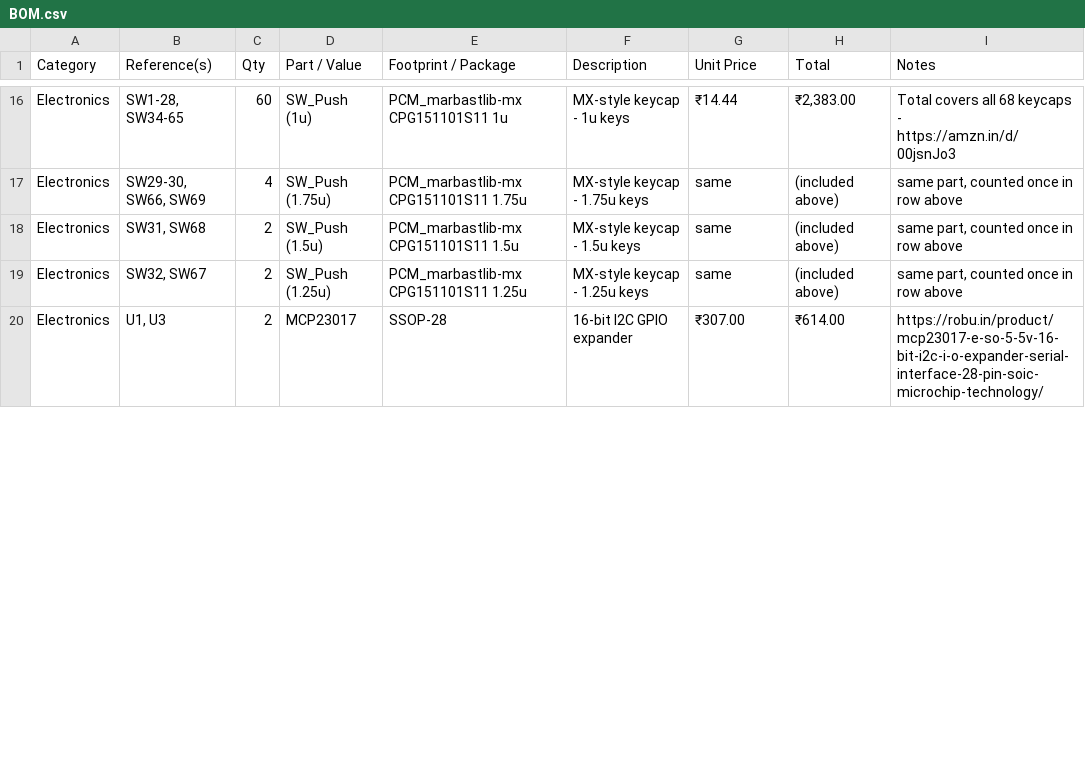
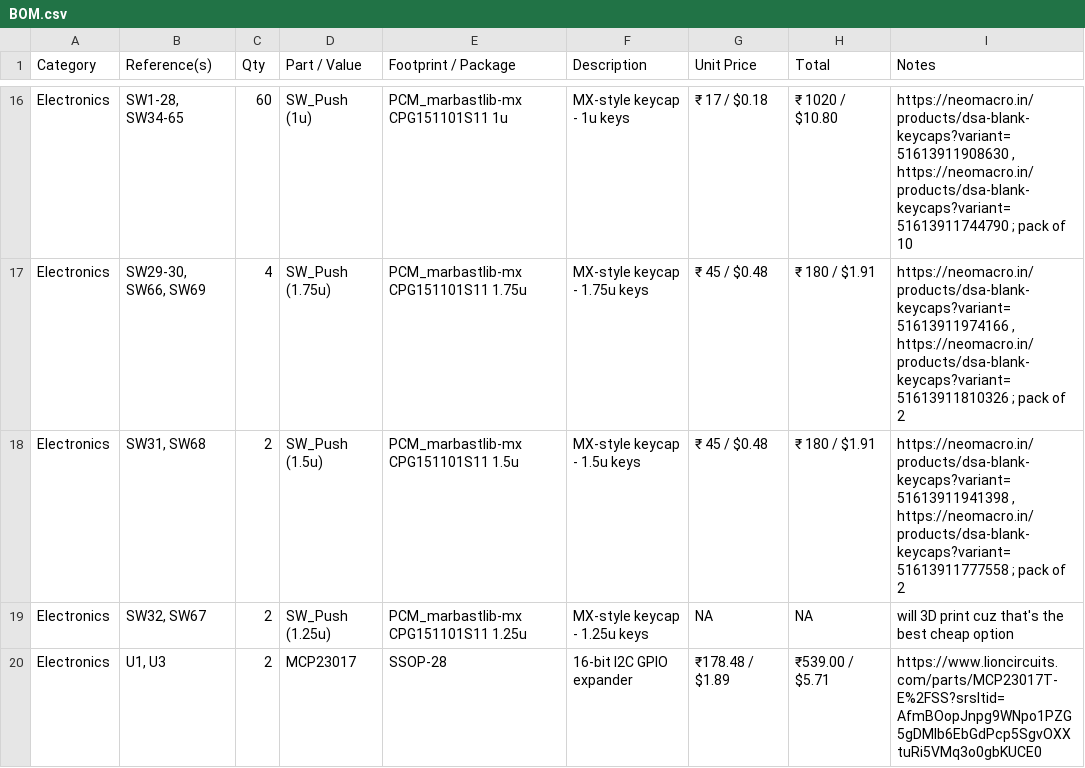
Before and after one commit to adonutartist/Cute-Cat-Split-Keeb, a CSV file: BOM.csv, drawn as a sheet; only a part is shown, gaps mark what is left out; the diff covers the shown part only; the diff names each change by its address in the sheet, - before the commit and + after, or states it on an @@ line.

Commit message:
cheaper options found thx to neeraj on slack

```diff
--- a/BOM.csv
+++ b/BOM.csv
-G16 (Unit Price): ₹14.44
+G16 (Unit Price): ₹ 17 / $0.18
-H16 (Total): ₹2,383.00
+H16 (Total): ₹ 1020 / $10.80
-I16 (Notes): Total covers all 68 keycaps - https://amzn.in/d/00jsnJo3
+I16 (Notes): https://neomacro.in/products/dsa-blank-keycaps?variant=51613911908630 , https://neomacro.in/products/dsa-blank-keycaps?variant=51613911744790 ; pack of 10
-G17:G18 (Unit Price): same
+G17:G18 (Unit Price): ₹ 45 / $0.48
-H17:H18 (Total): (included above)
+H17:H18 (Total): ₹ 180 / $1.91
-I17 (Notes): same part, counted once in row above
+I17 (Notes): https://neomacro.in/products/dsa-blank-keycaps?variant=51613911974166 , https://neomacro.in/products/dsa-blank-keycaps?variant=51613911810326 ; pack of 2
-I18 (Notes): same part, counted once in row above
+I18 (Notes): https://neomacro.in/products/dsa-blank-keycaps?variant=51613911941398 , https://neomacro.in/products/dsa-blank-keycaps?variant=51613911777558 ; pack of 2
-G19 (Unit Price): same
+G19 (Unit Price): NA
-H19 (Total): (included above)
+H19 (Total): NA
-I19 (Notes): same part, counted once in row above
+I19 (Notes): will 3D print cuz that's the best cheap option
-G20 (Unit Price): ₹307.00
+G20 (Unit Price): ₹178.48 / $1.89
-H20 (Total): ₹614.00
+H20 (Total): ₹539.00 / $5.71
-I20 (Notes): https://robu.in/product/mcp23017-e-so-5-5v-16-bit-i2c-i-o-expander-serial-interface-28-pin-soic-microchip-technology/
+I20 (Notes): https://www.lioncircuits.com/parts/MCP23017T-E%2FSS?srsltid=AfmBOopJnpg9WNpo1PZG5gDMlb6EbGdPcp5SgvOXXtuRi5VMq3o0gbKUCE0
```
Also changed, not shown: 2 added rows, 4 removed rows and 66 edited cells elsewhere in this file, 1 other file.
